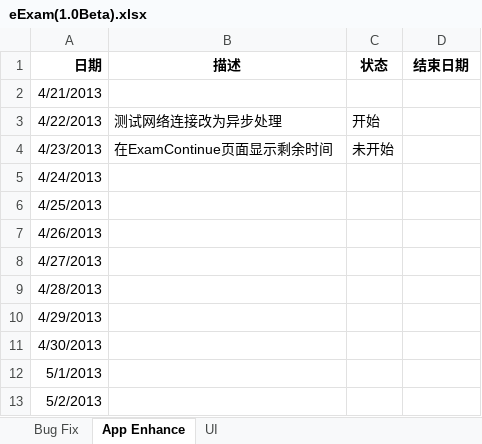
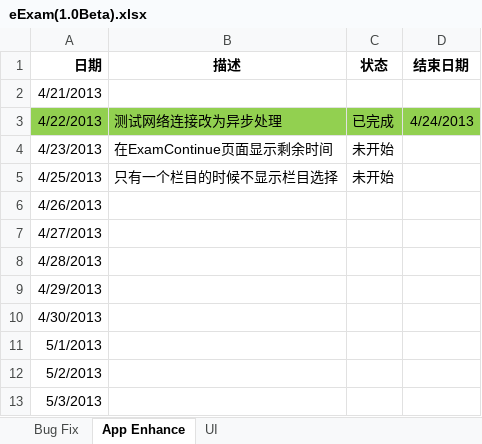
Before and after one commit to zhuotong/android-exam-system, an Excel workbook: MSXT/document/eExamAndroidPad/AndroidPad1.0Beta/eExam(1.0Beta).xlsx, sheet App Enhance, drawn as a sheet; only a part is shown; the shorter side is filled out with more unchanged rows; values as stored, in another font and other column widths than the file's, no borders; removed rows and columns are numbered as before the commit, all else as after; the diff names each change by its address in the sheet, - before the commit and + after, or states it on an @@ line.

```diff
--- a/MSXT/document/eExamAndroidPad/AndroidPad1.0Beta/eExam(1.0Beta).xlsx (sheet App Enhance)
+++ b/MSXT/document/eExamAndroidPad/AndroidPad1.0Beta/eExam(1.0Beta).xlsx (sheet App Enhance)
-A3:D3 fill: none
+A3:D3 fill: #92D050
-C3 (状态): 开始
+C3 (状态): 已完成
-D3 (结束日期): (empty)
+D3 (结束日期): 4/24/2013
-row 5: 4/24/2013
-B5 (描述): (empty)
+B5 (描述): 只有一个栏目的时候不显示栏目选择
-C5 (状态): (empty)
+C5 (状态): 未开始
```
Also changed, not shown: sheet Bug Fix, sheet UI.
